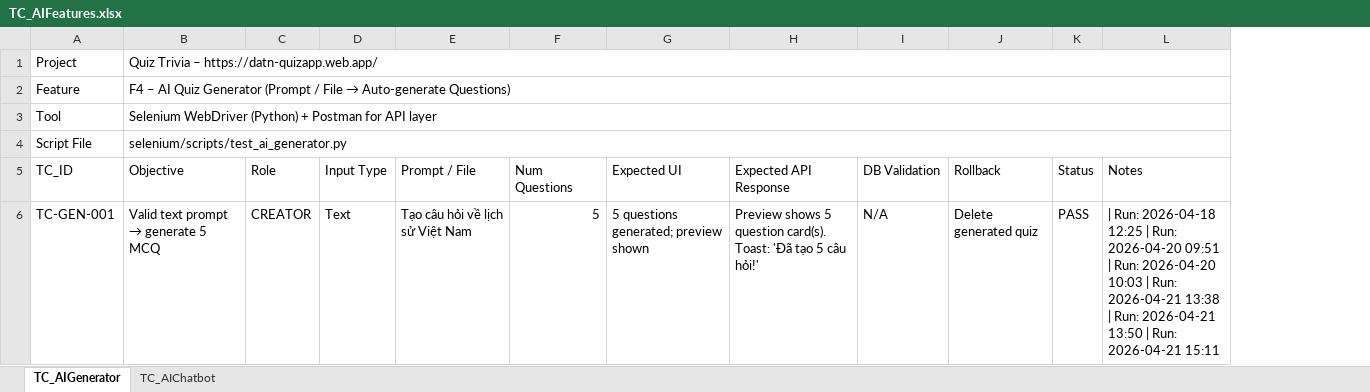
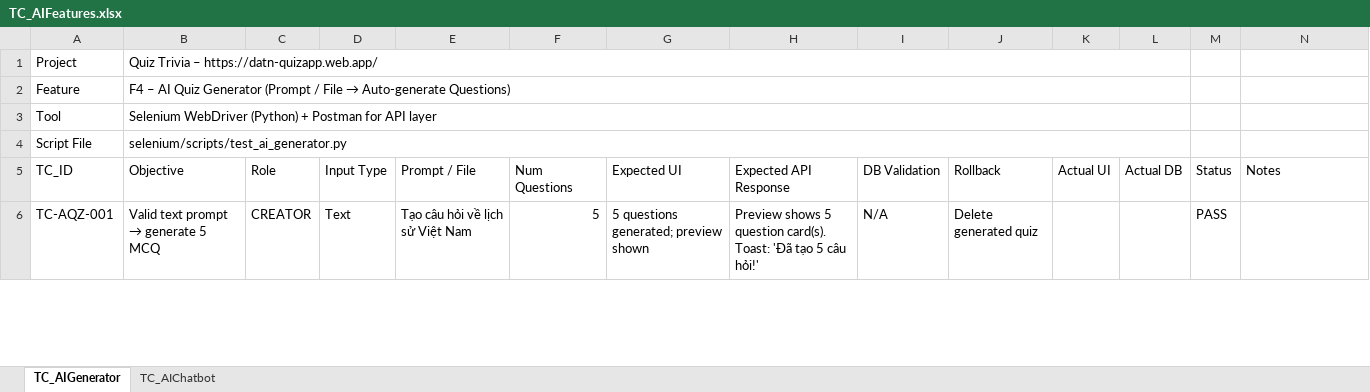
Before and after one commit to son-phi/quiz-trivia-tooltest, an Excel workbook: data/TC_AIFeatures.xlsx, sheet TC_AIGenerator, drawn as a sheet; only a part is shown; values as stored, in another font and other column widths than the file's, no cell formats; removed rows and columns are numbered as before the commit, all else as after; the diff covers the shown part only; the diff names each change by its address in the sheet, - before the commit and + after, or states it on an @@ line.

```diff
--- a/data/TC_AIFeatures.xlsx (sheet TC_AIGenerator)
+++ b/data/TC_AIFeatures.xlsx (sheet TC_AIGenerator)
+column K (Actual UI), empty
+column L (Actual DB), empty
-B1:L1 merged
+B1:L1 merged
-B2:L2 merged
+B2:L2 merged
-B3:L3 merged
+B3:L3 merged
-B4:L4 merged
+B4:L4 merged
-A6 (TC_ID): TC-GEN-001
+A6 (TC_ID): TC-AQZ-001
-N6 (Notes): | Run: 2026-04-18 12:25 | Run: 2026-04-20 09:51 | Run: 2026-04-20 10:03 | Run: 2026-04-21 13:38 | Run: 2026-04-21 13:50 | Run: 2026-04-21 15:11
+N6 (Notes): (empty)
```
Also changed, not shown: 6 added rows, 6 removed rows and 6 edited cells elsewhere in this sheet, cell formats, data/TC_QuizManagement.xlsx, 5 other files.
